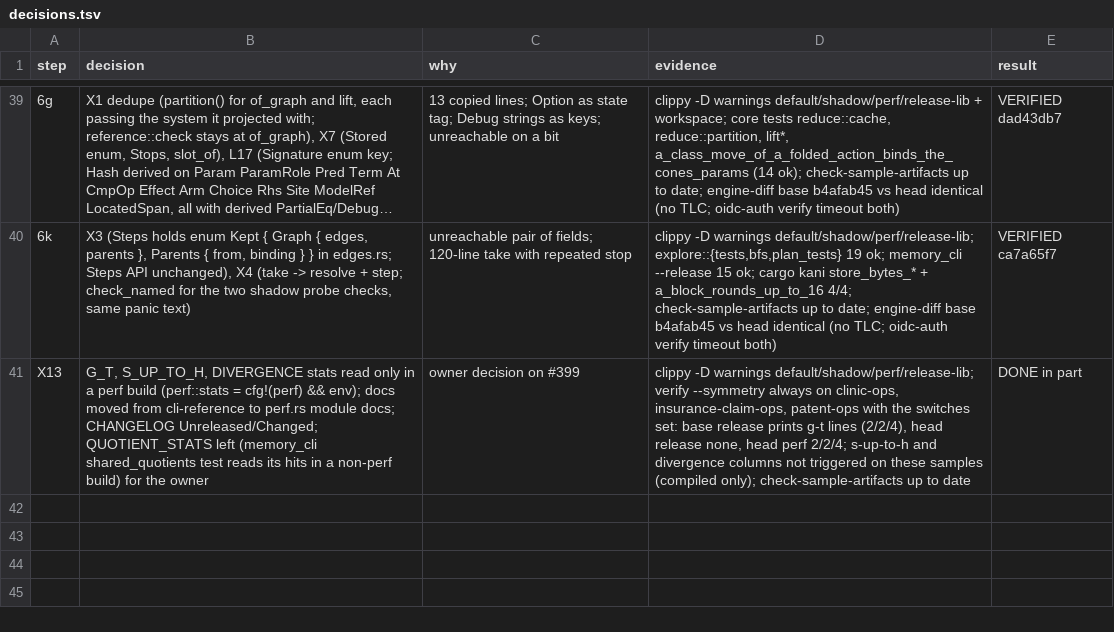
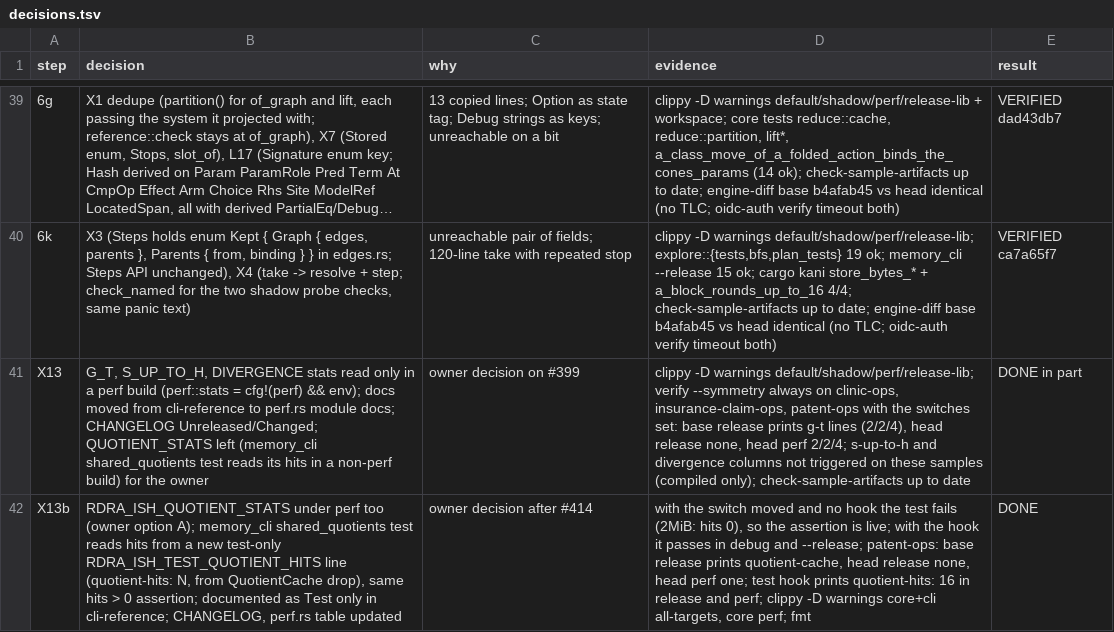
Before and after one commit to manji-0/rdra-ish-dsl, a TSV file: .audit/decisions.tsv, drawn as a sheet; only a part is shown, gaps mark what is left out; long unchanged cells end in …; the diff names each change by its address in the sheet, - before the commit and + after, or states it on an @@ line.

```diff
--- a/.audit/decisions.tsv
+++ b/.audit/decisions.tsv
+row 42: X13b | RDRA_ISH_QUOTIENT_STATS under perf too (owner option A); memory_cli shared_quotients test reads hits from a new test-only RDRA_ISH_TEST_QUOTIENT_HITS line (quotient-hits: N, from QuotientCache drop), same hits > 0 assertion; documented as Test only in cli-reference; CHANGELOG, perf.rs table updated | owner decision after #414 | with the switch moved and no hook the test fails (2MiB: hits 0), so the assertion is live; with the hook it passes in debug and --release; patent-ops: base release prints quotient-cache, head release none, head perf one; test hook prints quotient-hits: 16 in release and perf; clippy -D warnings core+cli all-targets, core perf; fmt | DONE
```
Also changed, not shown: 6 other files.
